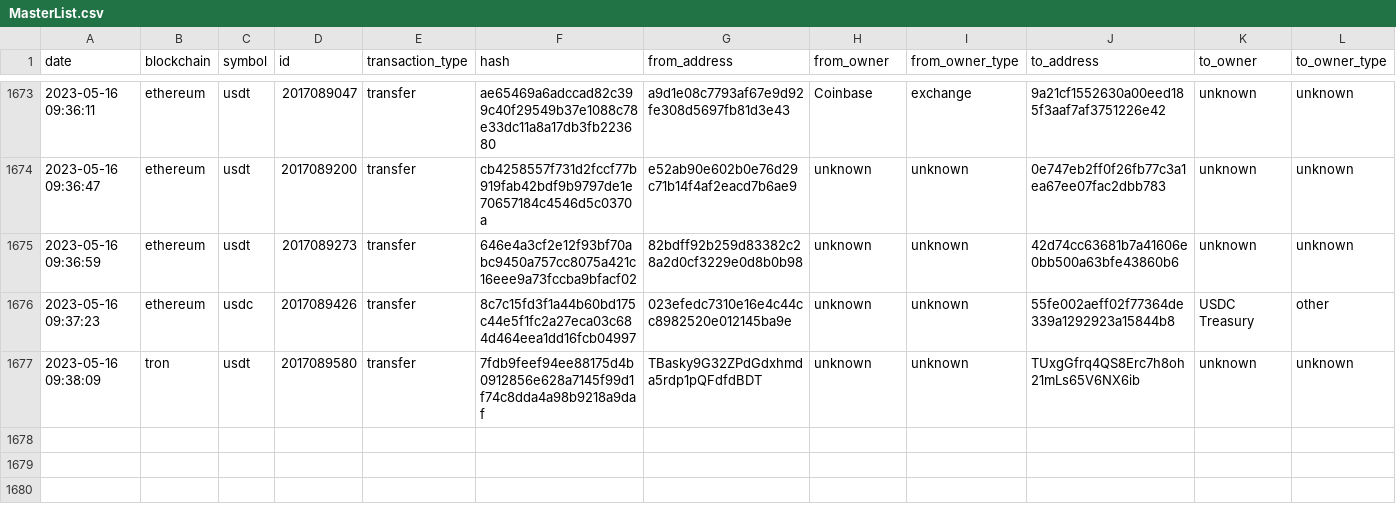
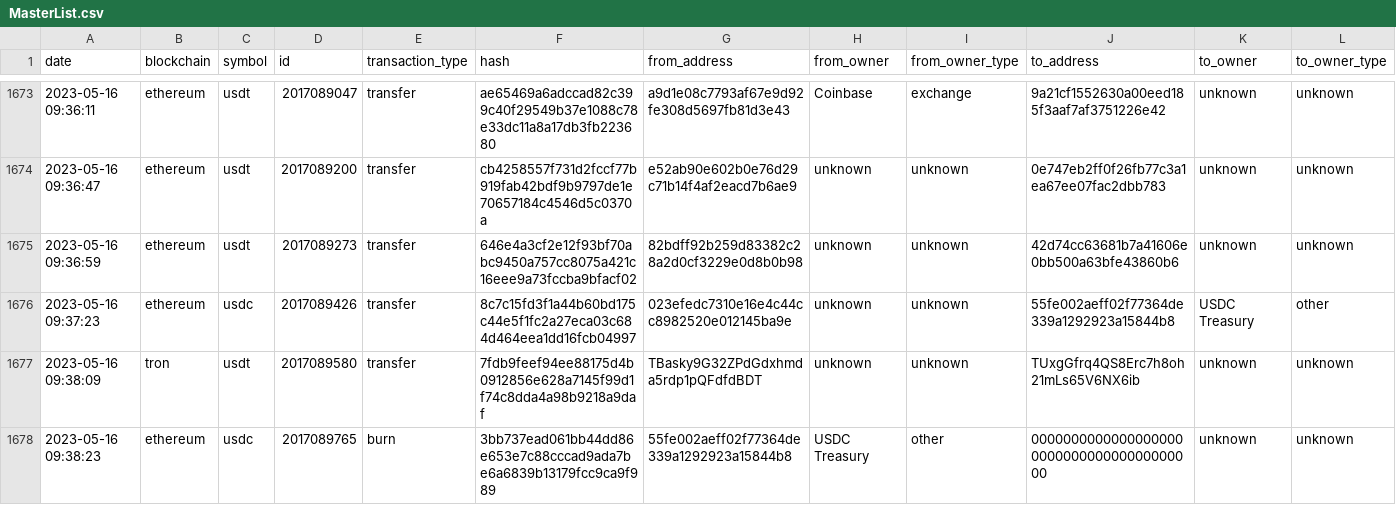
Before and after one commit to saqibkh/crypto_trading, a CSV file: logs/MasterList.csv, drawn as a sheet; only a part is shown, gaps mark what is left out; rows hold the shown columns only; the diff names each change by its address in the sheet, - before the commit and + after, or states it on an @@ line.

Commit message:
Update of logs processed

```diff
--- a/logs/MasterList.csv
+++ b/logs/MasterList.csv
+row 1678: 2023-05-16 09:38:23 | ethereum | usdc | 2017089765 | burn | 3bb737ead061bb44dd86e653e7c88cccad9ada7be6a6839b13179fcc9ca9f989 | 55fe002aeff02f77364de339a1292923a15844b8 | USDC Treasury | other | 0000000000000000000000000000000000000000 | unknown | unknown
```
